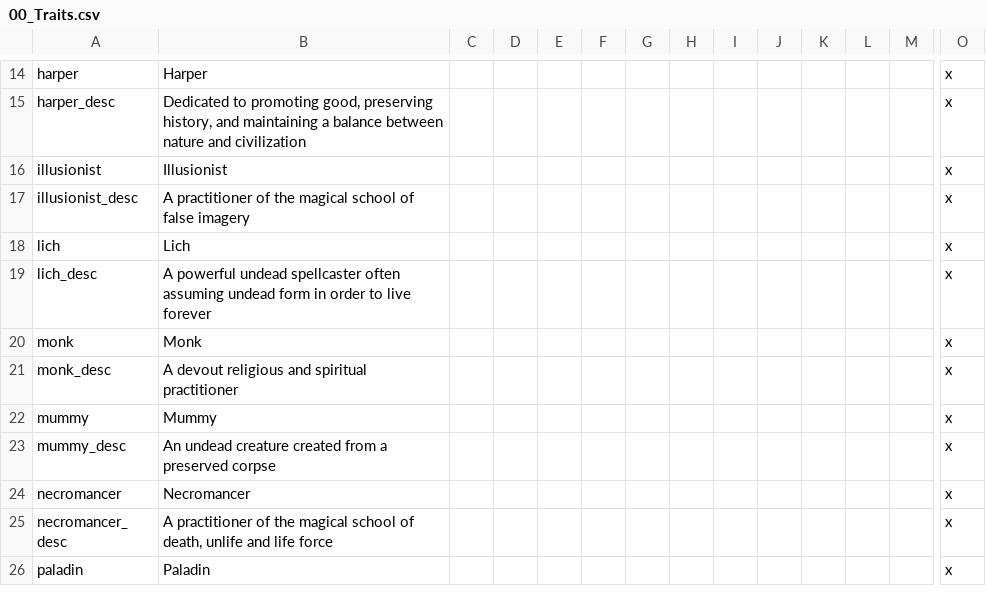
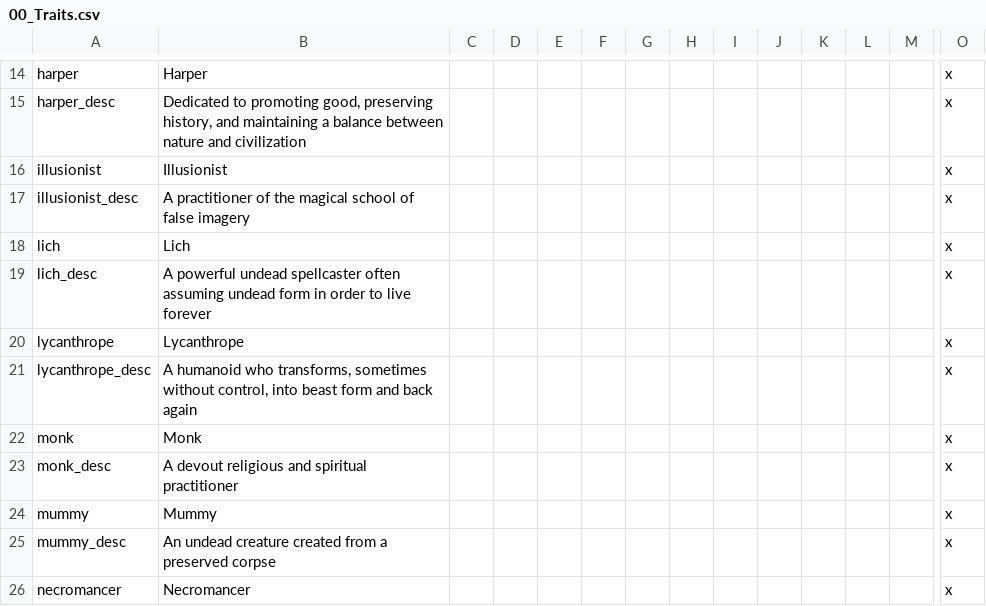
Before and after one commit to chriscohen/ck2-forgottenkings, a CSV file: ForgottenRealms/localisation/00_Traits.csv, drawn as a sheet; only a part is shown, gaps mark what is left out; the shorter side is filled out with more unchanged rows; rows hold the shown columns only; the diff names each change by its address in the sheet, - before the commit and + after, or states it on an @@ line.

Commit message:
Added lycanthrope trait.

```diff
--- a/ForgottenRealms/localisation/00_Traits.csv
+++ b/ForgottenRealms/localisation/00_Traits.csv
+row 20: lycanthrope | Lycanthrope |  |  |  |  |  |  |  |  |  |  |  | x
+row 21: lycanthrope_desc | A humanoid who transforms, sometimes without control, into beast form and back again |  |  |  |  |  |  |  |  |  |  |  | x
```
Also changed, not shown: 3 other files.
